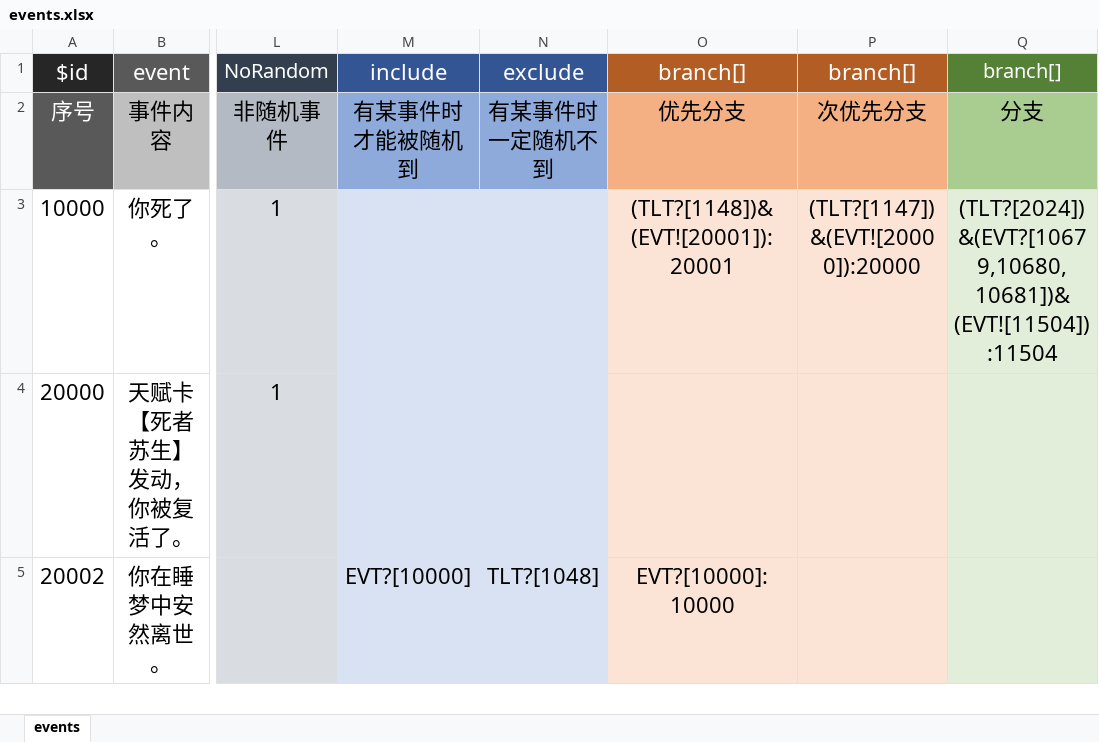
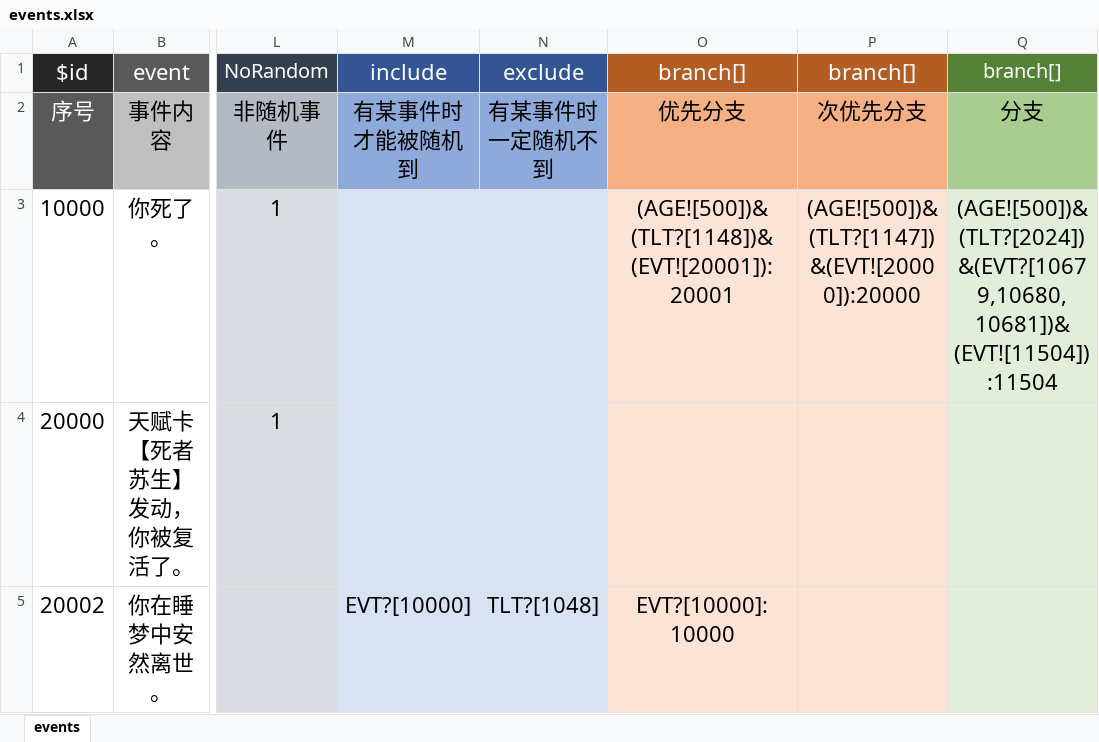
Before and after one commit to 2412322029/lifeRestart, an Excel workbook: data/en-us/events.xlsx, sheet events, drawn as a sheet; only a part is shown, gaps mark what is left out; values as stored, in another font and other column widths than the file's, no borders; the diff names each change by its address in the sheet, - before the commit and + after, or states it on an @@ line.

Commit message:
update event

```diff
--- a/data/en-us/events.xlsx (sheet events)
+++ b/data/en-us/events.xlsx (sheet events)
-O3 (branch[]): (TLT?[1148])&(EVT![20001]):20001
+O3 (branch[]): (AGE![500])&(TLT?[1148])&(EVT![20001]):20001
-P3 (branch[]): (TLT?[1147])&(EVT![20000]):20000
+P3 (branch[]): (AGE![500])&(TLT?[1147])&(EVT![20000]):20000
-Q3 (branch[]): (TLT?[2024])&(EVT?[10679,10680,10681])&(EVT![11504]):11504
+Q3 (branch[]): (AGE![500])&(TLT?[2024])&(EVT?[10679,10680,10681])&(EVT![11504]):11504
```
Also changed, not shown: data/zh-cn/events.xlsx, 2 other files.
